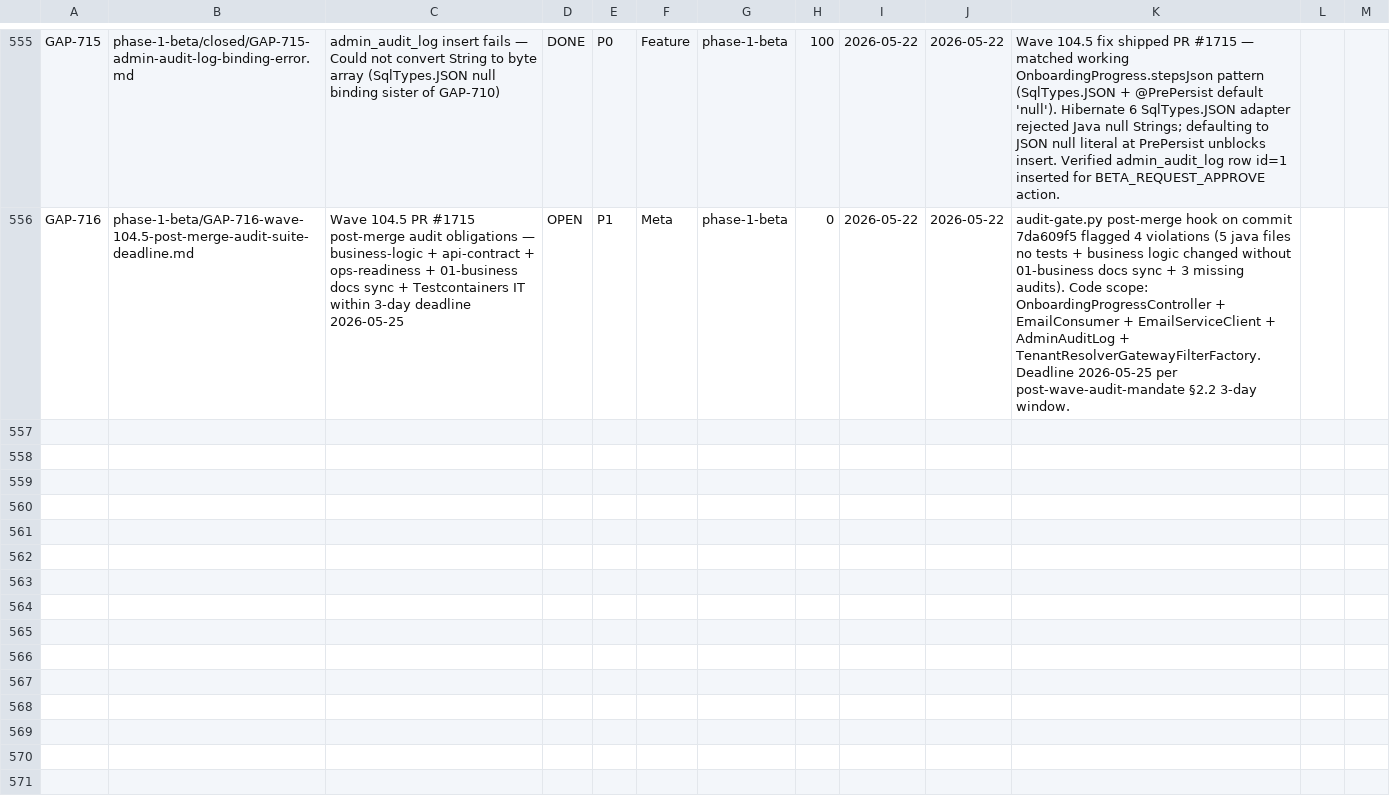
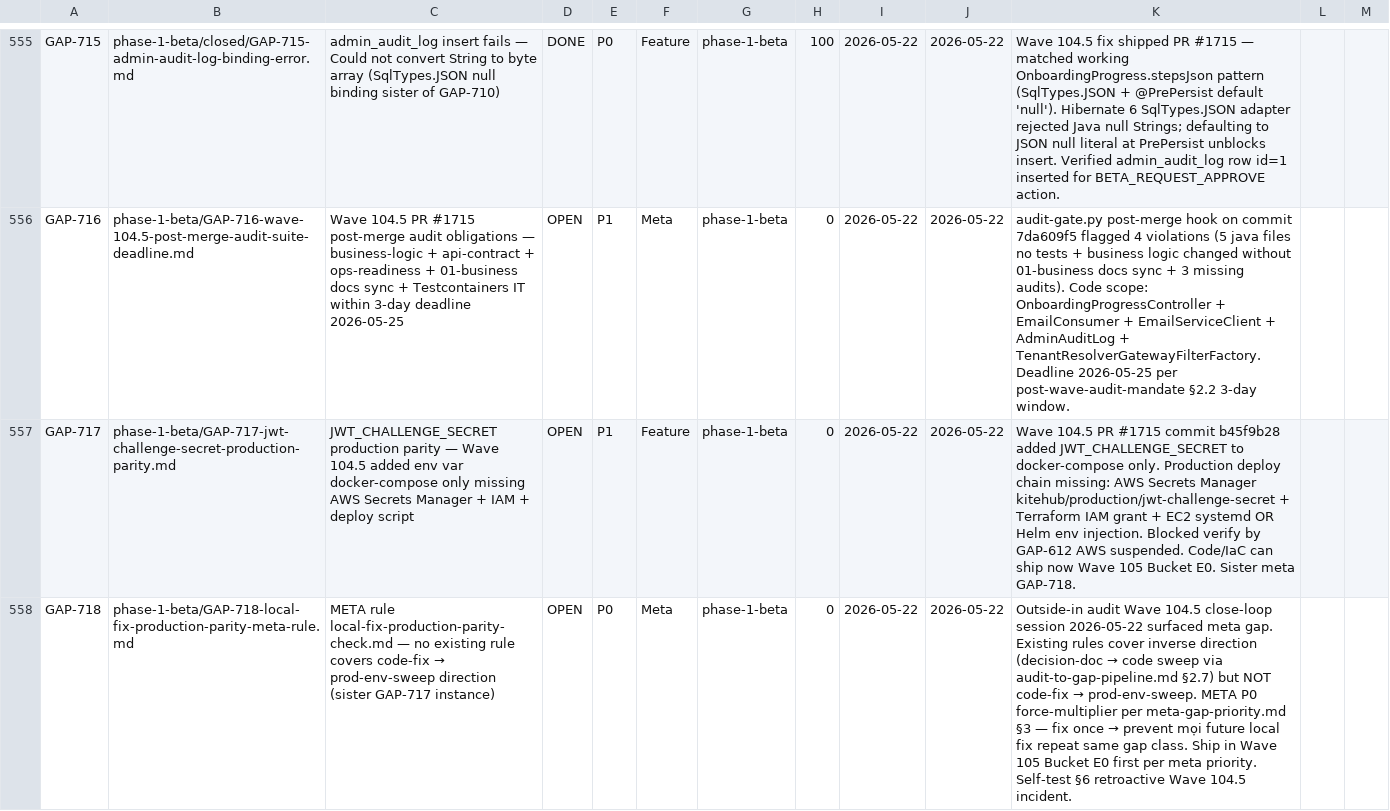
Before and after one commit to VictorAurelius/2026-Kite-Class-Platform, a CSV file: documents/04-quality/gaps/gap-status.csv, drawn as a sheet; only a part is shown, gaps mark what is left out; the diff names each change by its address in the sheet, - before the commit and + after, or states it on an @@ line.

Commit message:
chore(wave-105-amend): file GAP-717 + GAP-718 + add Bucket E0 META priority FIRST (#1719)
Wave 104.5 close-loop session 2026-05-22 user-flagged meta gap: "fix local
có check fix env production chưa?". Audit existing rules → no rule covers
code-fix → prod-env-sweep direction (audit-to-gap-pipeline.md §2.7 covers
inverse direction Decision-Doc → code sweep only).

Concrete instance found same session — Wave 104.5 PR #1715 commit b45f9b28
added JWT_CHALLENGE_SECRET to docker-compose only. Production deploy chain
missing: AWS Secrets Manager + Terraform IAM grant + EC2 systemd env
injection. Will fail 2FA challenge token verify identically pre-fix Wave
104.5 behavior when production deploys post-AWS-restore.

Files this PR:
- GAP-717 P1 concrete bug (production parity for JWT_CHALLENGE_SECRET)
- GAP-718 P0 META rule local-fix-production-parity-check.md proposal
- gap-status.csv 2 rows appended
- Wave 105 plan amended:
  * 6 buckets → 7 (added Bucket E0 META priority SHIP FIRST)
  * Q2 scope table updated with priority column (E0 HIGHEST META P0)
  * Q3 acceptance criteria added E0 + GAP-717+718 DONE flip
  * §2 Task Breakdown added task 1 Bucket E0 coordinator inline 4h
  * §3 Scope added Bucket E0 details with 7 AC items
  * §4 State-Check Evidence added 2 rows GAP-717 + GAP-718 filed
  * §8 Log entry documenting amend trigger + meta priority rationale
  * Effort estimate: ~46h → ~50h total

Per meta-gap-priority.md §3: META P0 force-multiplier ship FIRST before
feature work — prevents future local fixes repeat same gap class.

Per rule-change-process.md §6.5 Enforcement Parity: rule + memory + worked
self-test paired same PR (E0 execution Wave 105 spawn).

Related: GAP-612 AWS suspended blocks production verify until restored;
code/IaC changes can ship now.

Co-authored-by: VictorAurelius <vannkite@outlook.com>

```diff
--- a/documents/04-quality/gaps/gap-status.csv
+++ b/documents/04-quality/gaps/gap-status.csv
+row 557: GAP-717 | phase-1-beta/GAP-717-jwt-challenge-secret-production-parity.md | JWT_CHALLENGE_SECRET production parity — Wave 104.5 added env var docker-compose only missing AWS Secrets Manager + IAM + deploy script | OPEN | P1 | Feature | phase-1-beta | 0 | 2026-05-22 | 2026-05-22 | Wave 104.5 PR #1715 commit b45f9b28 added JWT_CHALLENGE_SECRET to docker-compose only. Production deploy chain missing: AWS Secrets Manager kitehub/production/jwt-challenge-secret + Terraform IAM grant + EC2 systemd OR Helm env injection. Blocked verify by GAP-612 AWS suspended. Code/IaC can ship now Wave 105 Bucket E0. Sister meta GAP-718.
+row 558: GAP-718 | phase-1-beta/GAP-718-local-fix-production-parity-meta-rule.md | META rule local-fix-production-parity-check.md — no existing rule covers code-fix → prod-env-sweep direction (sister GAP-717 instance) | OPEN | P0 | Meta | phase-1-beta | 0 | 2026-05-22 | 2026-05-22 | Outside-in audit Wave 104.5 close-loop session 2026-05-22 surfaced meta gap. Existing rules cover inverse direction (decision-doc → code sweep via audit-to-gap-pipeline.md §2.7) but NOT code-fix → prod-env-sweep. META P0 force-multiplier per meta-gap-priority.md §3 — fix once → prevent mọi future local fix repeat same gap class. Ship in Wave 105 Bucket E0 first per meta priority. Self-test §6 retroactive Wave 104.5 incident.
```
Also changed, not shown: 3 other files.
